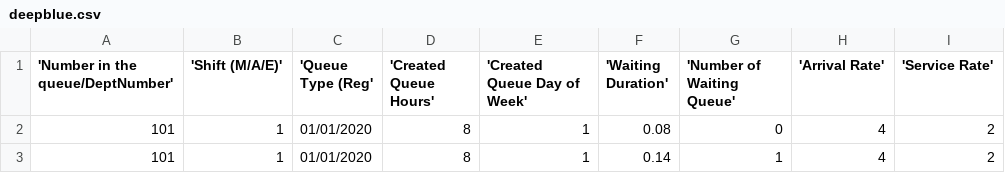
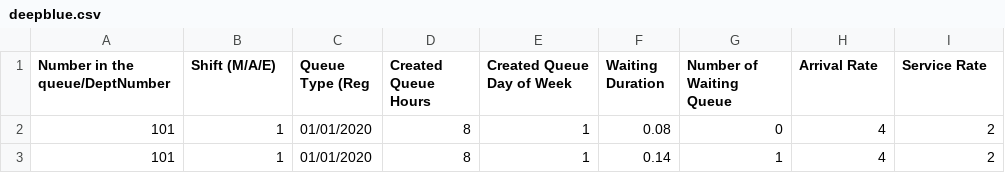
Before and after one commit to AkashMaurya09/deepblue, a CSV file: deepblue.csv, drawn as a sheet; only a part is shown.

Commit message:
Updated Data
This contains data for department 101 and 201

```diff
--- a/deepblue.csv
+++ b/deepblue.csv
@@ -1,2 +1,2 @@
-"'Number in the queue/DeptNumber'"," 'Shift (M/A/E)'"," 'Queue Type (Reg'","'Created Queue Hours'"," 'Created Queue Day of Week'"," 'Waiting Duration'"," 'Number of Waiting Queue'"," 'Arrival Rate'"," 'Service Rate'"
+"Number in the queue/DeptNumber"," Shift (M/A/E)"," Queue Type (Reg","Created Queue Hours"," Created Queue Day of Week"," Waiting Duration"," Number of Waiting Queue"," Arrival Rate"," Service Rate"
 "101","1","01/01/2020","8","1","0.08","0","4","2"
```
